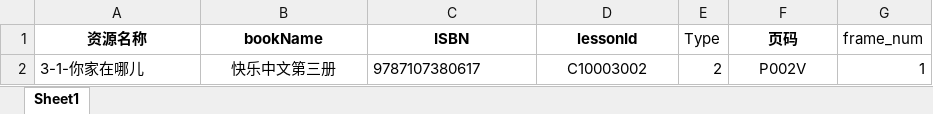
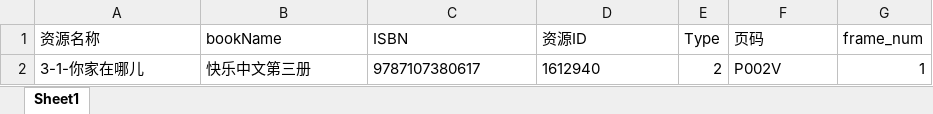
Before and after one commit to KarmaWill/NSK-BackEnd, an Excel workbook: public/多媒体导入表.xlsx, sheet Sheet1, drawn as a sheet; values as stored, in another font and other column widths than the file's, no borders; the diff names each change by its address in the sheet, - before the commit and + after, or states it on an @@ line.

```diff
--- a/public/多媒体导入表.xlsx (sheet Sheet1)
+++ b/public/多媒体导入表.xlsx (sheet Sheet1)
@@ A1:D1 bold: on → off, alignment: center → left @@
-D1: lessonId
+D1: 资源ID
-F1 bold: on
+F1 bold: off
-F1:F2 alignment: center
+F1:F2 alignment: left
-B2 alignment: center
+B2 alignment: left
-D2 (资源ID): C10003002
+D2 (资源ID): 1612940
-D2 alignment: center
+D2 alignment: left
```
Also changed, not shown: 2 other files.
